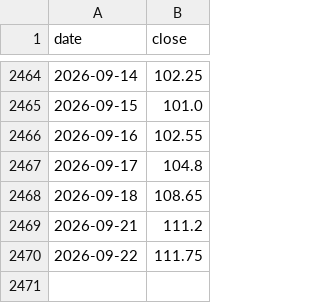
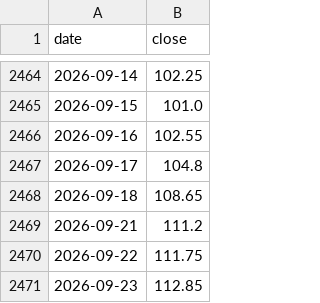
Before and after one commit to Ping-Hsun-Chiang/2X-ETF-monitor, a CSV file: data/00663L/adjusted/00663L.csv, drawn as a sheet; only a part is shown, gaps mark what is left out; the diff names each change by its address in the sheet, - before the commit and + after, or states it on an @@ line.

```diff
--- a/data/00663L/adjusted/00663L.csv
+++ b/data/00663L/adjusted/00663L.csv
+row 2471: 2026-09-23 | 112.85
```
Also changed, not shown: data/00631L/adjusted/00631L.csv, data/00631L/raw/00631L_raw.csv, 46 other files.
